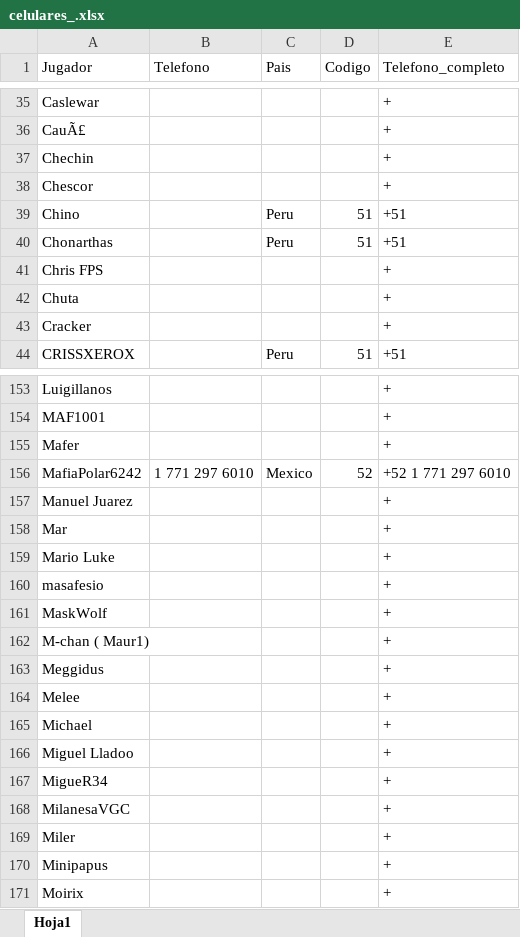
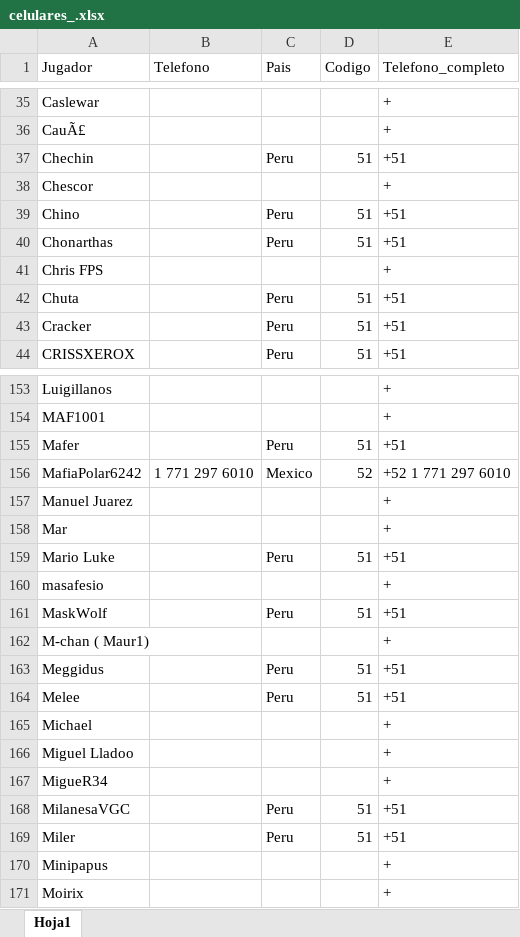
Before and after one commit to carlosacp526/dashboard-torneos-pokemon, an Excel workbook: celulares_.xlsx, sheet Hoja1, drawn as a sheet; only a part is shown, gaps mark what is left out; values as stored, in another font and other column widths than the file's, no borders; the diff covers the shown part only; the diff names each change by its address in the sheet, - before the commit and + after, or states it on an @@ line.

```diff
--- a/celulares_.xlsx (sheet Hoja1)
+++ b/celulares_.xlsx (sheet Hoja1)
-C37 (Pais): (empty)
+C37 (Pais): Peru
-D37 (Codigo): (empty)
+D37 (Codigo): 51
-E37 (Telefono_completo): +
+E37 (Telefono_completo): +51
-C42:C43 (Pais): (empty)
+C42:C43 (Pais): Peru
-D42:D43 (Codigo): (empty)
+D42:D43 (Codigo): 51
-E42:E43 (Telefono_completo): +
+E42:E43 (Telefono_completo): +51
-C155 (Pais): (empty)
+C155 (Pais): Peru
-D155 (Codigo): (empty)
+D155 (Codigo): 51
-E155 (Telefono_completo): +
+E155 (Telefono_completo): +51
-C159 (Pais): (empty)
+C159 (Pais): Peru
-D159 (Codigo): (empty)
+D159 (Codigo): 51
-E159 (Telefono_completo): +
+E159 (Telefono_completo): +51
-C161 (Pais): (empty)
+C161 (Pais): Peru
-D161 (Codigo): (empty)
+D161 (Codigo): 51
-E161 (Telefono_completo): +
+E161 (Telefono_completo): +51
-C163:C164 (Pais): (empty)
+C163:C164 (Pais): Peru
-D163:D164 (Codigo): (empty)
+D163:D164 (Codigo): 51
-E163:E164 (Telefono_completo): +
+E163:E164 (Telefono_completo): +51
-C168:C169 (Pais): (empty)
+C168:C169 (Pais): Peru
-D168:D169 (Codigo): (empty)
+D168:D169 (Codigo): 51
-E168:E169 (Telefono_completo): +
+E168:E169 (Telefono_completo): +51
```
Also changed, not shown: 1 removed row and 93 edited cells elsewhere in this sheet, formulas that keep their value, 1 other file.
